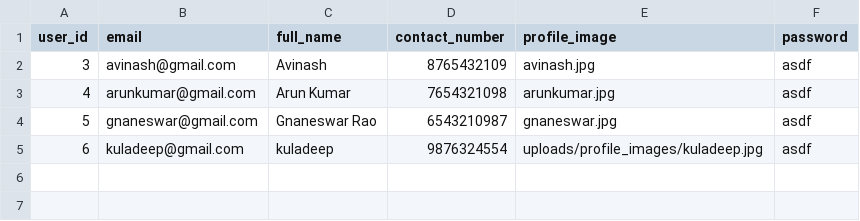
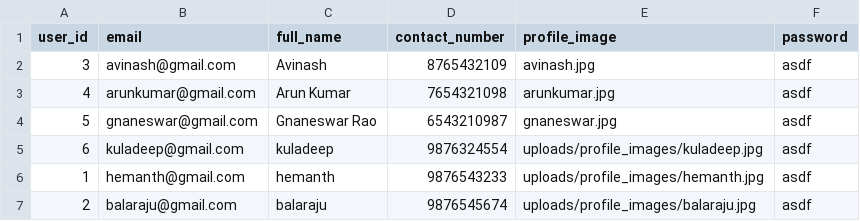
Before and after one commit to Balaraju2007/E-Commerce, a CSV file: fastapi/app/csv_files/Users.csv, drawn as a sheet; the diff names each change by its address in the sheet, - before the commit and + after, or states it on an @@ line.

Commit message:
corrected csv data to upload to our local db

```diff
--- a/fastapi/app/csv_files/Users.csv
+++ b/fastapi/app/csv_files/Users.csv
+row 6: 1 | hemanth@gmail.com | hemanth | 9876543233 | uploads/profile_images/hemanth.jpg | asdf
+row 7: 2 | balaraju@gmail.com | balaraju | 9876545674 | uploads/profile_images/balaraju.jpg | asdf
```
Also changed, not shown: 2 other files.
